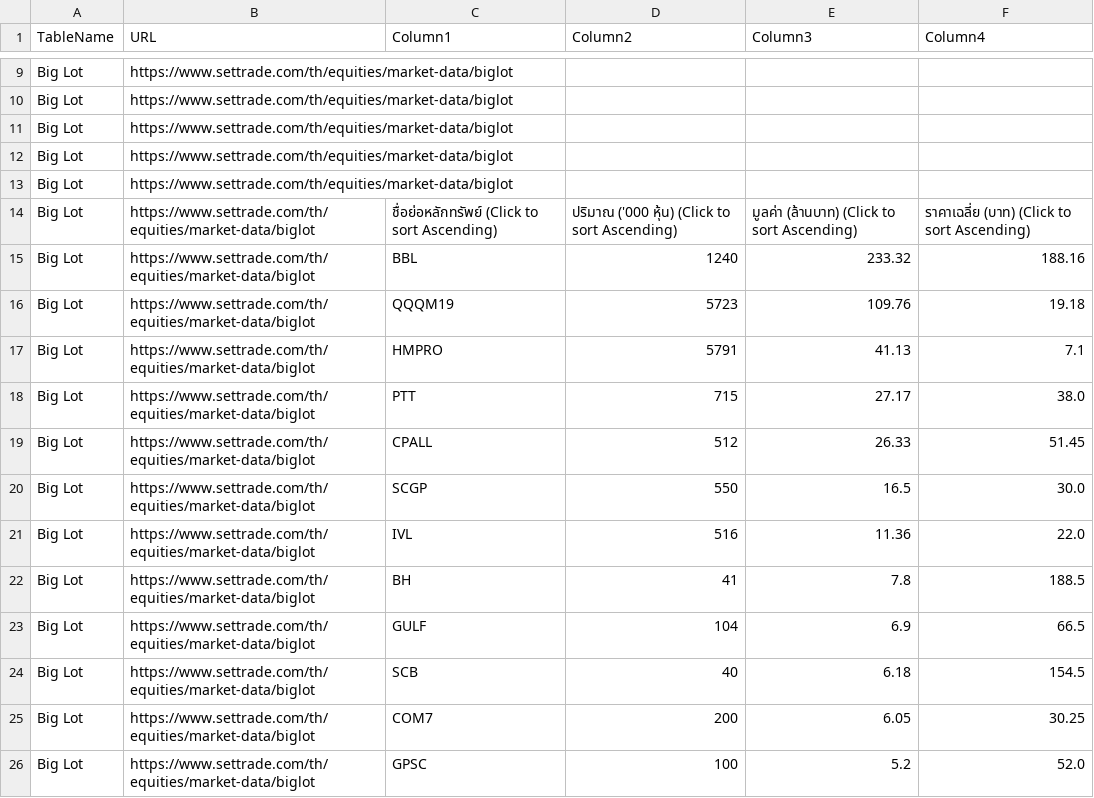
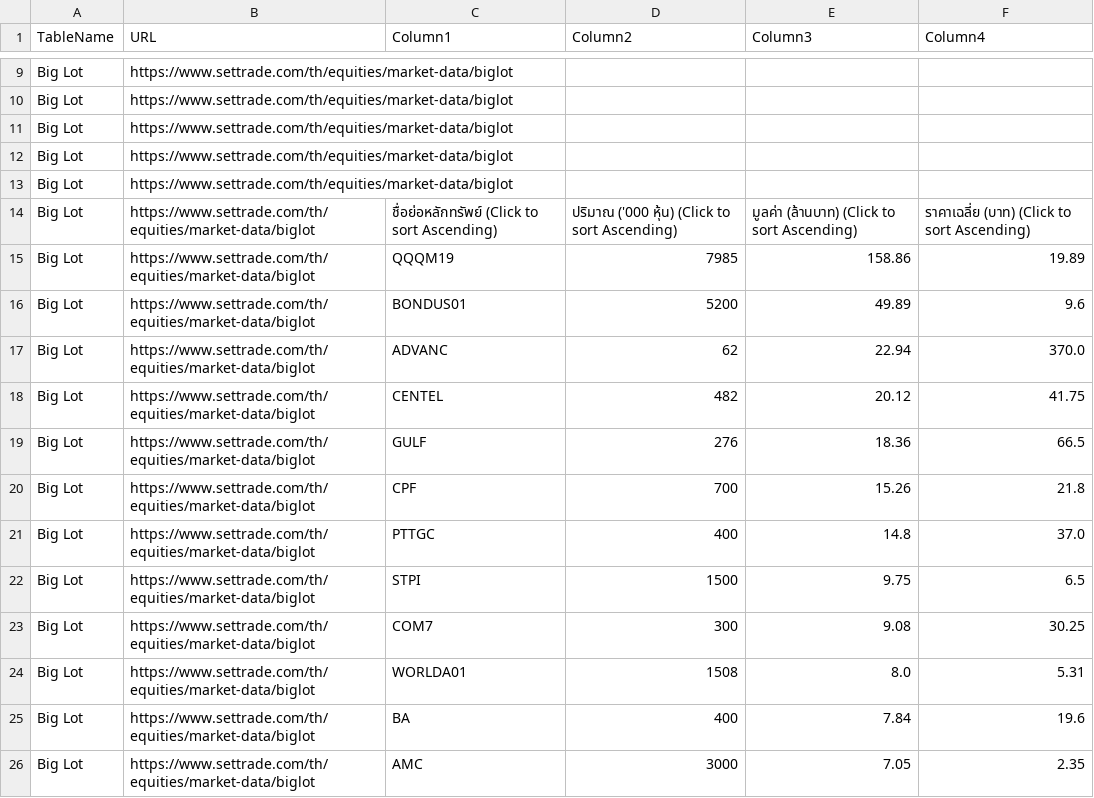
Before and after one commit to ake9522/biglot, a CSV file: data_biglot/biglot_market_data.csv, drawn as a sheet; only a part is shown, gaps mark what is left out; the shorter side is filled out with more unchanged rows; the diff covers the shown part only.

```diff
--- a/data_biglot/biglot_market_data.csv
+++ b/data_biglot/biglot_market_data.csv
@@ -15,12 +15,13 @@ Big Lot,https://www.settrade.com/th/equities/market-data/biglot,,,,
 Big Lot,https://www.settrade.com/th/equities/market-data/biglot,ชื่อย่อหลักทรัพย์  (Click to sort Ascending),ปริมาณ ('000 หุ้น)  (Click to sort Ascending),มูลค่า (ล้านบาท)  (Click to sort Ascending),ราคาเฉลี่ย (บาท)  (Click to sort Ascending)
-Big Lot,https://www.settrade.com/th/equities/market-data/biglot,BBL,1240,233.32,188.16
-Big Lot,https://www.settrade.com/th/equities/market-data/biglot,QQQM19,5723,109.76,19.18
-Big Lot,https://www.settrade.com/th/equities/market-data/biglot,HMPRO,5791,41.13,7.1
-Big Lot,https://www.settrade.com/th/equities/market-data/biglot,PTT,715,27.17,38.0
-Big Lot,https://www.settrade.com/th/equities/market-data/biglot,CPALL,512,26.33,51.45
-Big Lot,https://www.settrade.com/th/equities/market-data/biglot,SCGP,550,16.5,30.0
-Big Lot,https://www.settrade.com/th/equities/market-data/biglot,IVL,516,11.36,22.0
-Big Lot,https://www.settrade.com/th/equities/market-data/biglot,BH,41,7.8,188.5
-Big Lot,https://www.settrade.com/th/equities/market-data/biglot,GULF,104,6.9,66.5
-Big Lot,https://www.settrade.com/th/equities/market-data/biglot,SCB,40,6.18,154.5
-Big Lot,https://www.settrade.com/th/equities/market-data/biglot,COM7,200,6.05,30.25
+Big Lot,https://www.settrade.com/th/equities/market-data/biglot,QQQM19,7985,158.86,19.89
+Big Lot,https://www.settrade.com/th/equities/market-data/biglot,BONDUS01,5200,49.89,9.6
+Big Lot,https://www.settrade.com/th/equities/market-data/biglot,ADVANC,62,22.94,370.0
+Big Lot,https://www.settrade.com/th/equities/market-data/biglot,CENTEL,482,20.12,41.75
+Big Lot,https://www.settrade.com/th/equities/market-data/biglot,GULF,276,18.36,66.5
+Big Lot,https://www.settrade.com/th/equities/market-data/biglot,CPF,700,15.26,21.8
+Big Lot,https://www.settrade.com/th/equities/market-data/biglot,PTTGC,400,14.8,37.0
+Big Lot,https://www.settrade.com/th/equities/market-data/biglot,STPI,1500,9.75,6.5
+Big Lot,https://www.settrade.com/th/equities/market-data/biglot,COM7,300,9.08,30.25
+Big Lot,https://www.settrade.com/th/equities/market-data/biglot,WORLDA01,1508,8.0,5.31
+Big Lot,https://www.settrade.com/th/equities/market-data/biglot,BA,400,7.84,19.6
+Big Lot,https://www.settrade.com/th/equities/market-data/biglot,AMC,3000,7.05,2.35
```
Also changed, not shown: 4 added rows and 26 edited cells elsewhere in this file.
